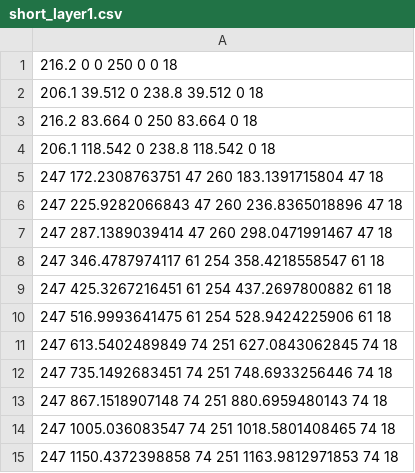
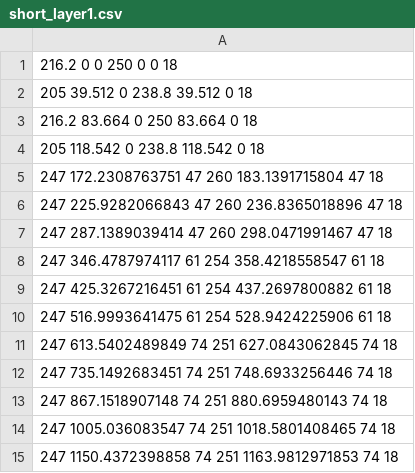
Before and after one commit to tkLayout/tkLayout, a CSV file: geometries/CMS_Phase2/OuterTracker/Tilted/short_layer1.csv, drawn as a sheet.

Commit message:
Reintroduced lowest OT support structures + shifted back the tilted modules radii from 206.1 mm to 205 mm.

```diff
--- a/geometries/CMS_Phase2/OuterTracker/Tilted/short_layer1.csv
+++ b/geometries/CMS_Phase2/OuterTracker/Tilted/short_layer1.csv
@@ -1,5 +1,5 @@
 216.2 0 0 250 0 0 18
-206.1 39.512 0 238.8 39.512 0 18
+205 39.512 0 238.8 39.512 0 18
 216.2 83.664 0 250 83.664 0 18
-206.1 118.542 0 238.8 118.542 0 18
+205 118.542 0 238.8 118.542 0 18
 247 172.2308763751 47 260 183.1391715804 47 18
```
Also changed, not shown: 4 other files.
